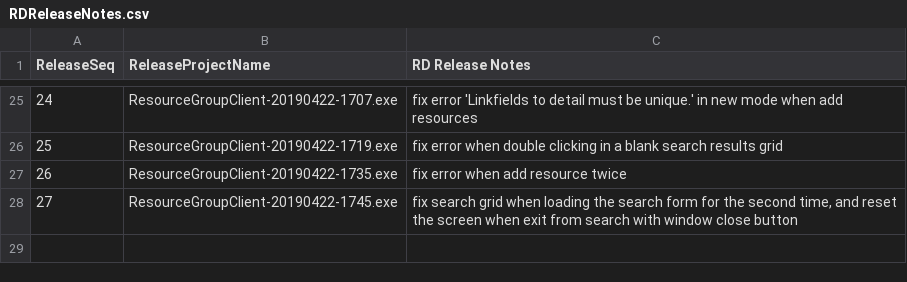
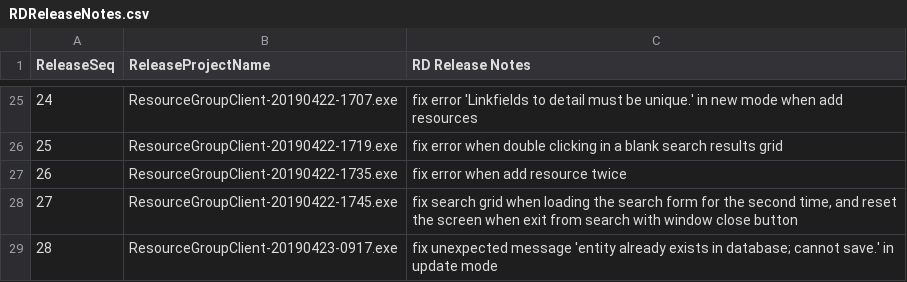
Before and after one commit to 929lwang1/SCPDemo201904, a CSV file: QARelease/RDReleaseNotes.csv, drawn as a sheet; only a part is shown, gaps mark what is left out; the diff names each change by its address in the sheet, - before the commit and + after, or states it on an @@ line.

Commit message:
fix unexpected message 'entity already exists in database; cannot save.' in update mode

```diff
--- a/QARelease/RDReleaseNotes.csv
+++ b/QARelease/RDReleaseNotes.csv
+row 29: 28 | ResourceGroupClient-20190423-0917.exe | fix unexpected message 'entity already exists in database; cannot save.' in update mode
```
Also changed, not shown: 1 other file.
